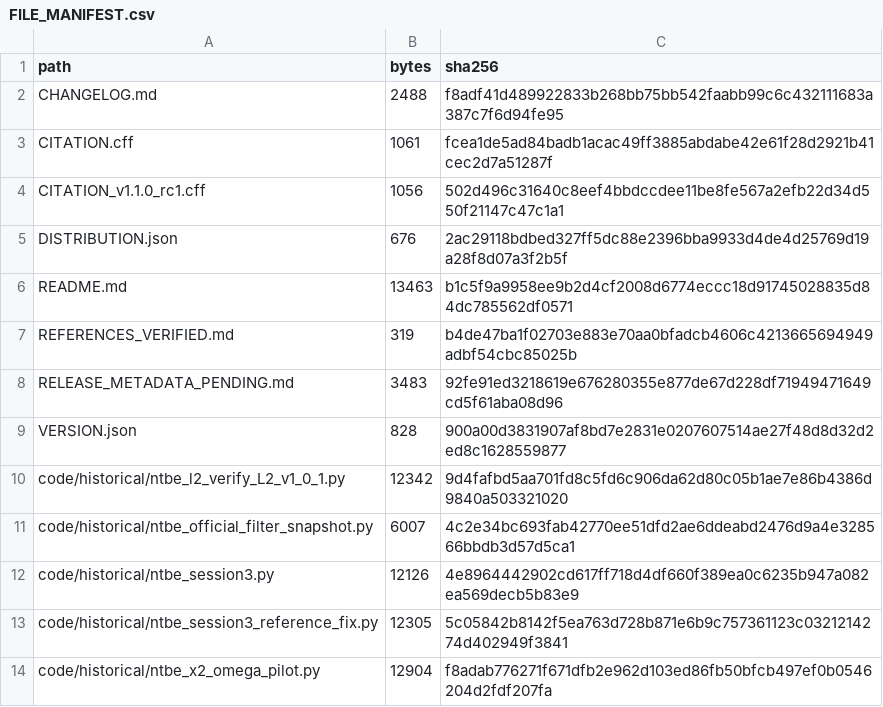
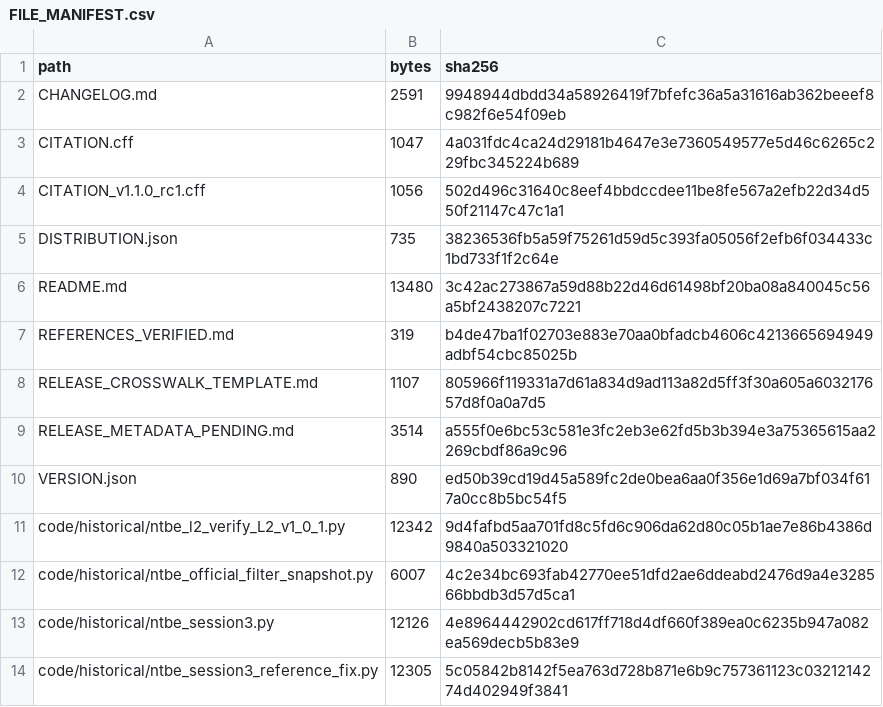
Before and after one commit to shomiyazaki-ai/bioemu-filter-sensitivity-ntbe-x2-omega, a CSV file: FILE_MANIFEST.csv, drawn as a sheet; only a part is shown; the shorter side is filled out with more unchanged rows.

Commit message:
Stage NT-BE X2-omega v1.1.0 release-ready package (not published)

```diff
--- a/FILE_MANIFEST.csv
+++ b/FILE_MANIFEST.csv
@@ -1,10 +1,11 @@
 path,bytes,sha256
-CHANGELOG.md,2488,f8adf41d489922833b268bb75bb542faabb99c6c432111683a387c7f6d94fe95
-CITATION.cff,1061,fcea1de5ad84badb1acac49ff3885abdabe42e61f28d2921b41cec2d7a51287f
+CHANGELOG.md,2591,9948944dbdd34a58926419f7bfefc36a5a31616ab362beeef8c982f6e54f09eb
+CITATION.cff,1047,4a031fdc4ca24d29181b4647e3e7360549577e5d46c6265c229fbc345224b689
 CITATION_v1.1.0_rc1.cff,1056,502d496c31640c8eef4bbdccdee11be8fe567a2efb22d34d550f21147c47c1a1
-DISTRIBUTION.json,676,2ac29118bdbed327ff5dc88e2396bba9933d4de4d25769d19a28f8d07a3f2b5f
-README.md,13463,b1c5f9a9958ee9b2d4cf2008d6774eccc18d91745028835d84dc785562df0571
+DISTRIBUTION.json,735,38236536fb5a59f75261d59d5c393fa05056f2efb6f034433c1bd733f1f2c64e
+README.md,13480,3c42ac273867a59d88b22d46d61498bf20ba08a840045c56a5bf2438207c7221
 REFERENCES_VERIFIED.md,319,b4de47ba1f02703e883e70aa0bfadcb4606c4213665694949adbf54cbc85025b
-RELEASE_METADATA_PENDING.md,3483,92fe91ed3218619e676280355e877de67d228df71949471649cd5f61aba08d96
-VERSION.json,828,900a00d3831907af8bd7e2831e0207607514ae27f48d8d32d2ed8c1628559877
+RELEASE_CROSSWALK_TEMPLATE.md,1107,805966f119331a7d61a834d9ad113a82d5ff3f30a605a603217657d8f0a0a7d5
+RELEASE_METADATA_PENDING.md,3514,a555f0e6bc53c581e3fc2eb3e62fd5b3b394e3a75365615aa2269cbdf86a9c96
+VERSION.json,890,ed50b39cd19d45a589fc2de0bea6aa0f356e1d69a7bf034f617a0cc8b5bc54f5
 code/historical/ntbe_l2_verify_L2_v1_0_1.py,12342,9d4fafbd5aa701fd8c5fd6c906da62d80c05b1ae7e86b4386d9840a503321020
```
Also changed, not shown: 8 other files.
